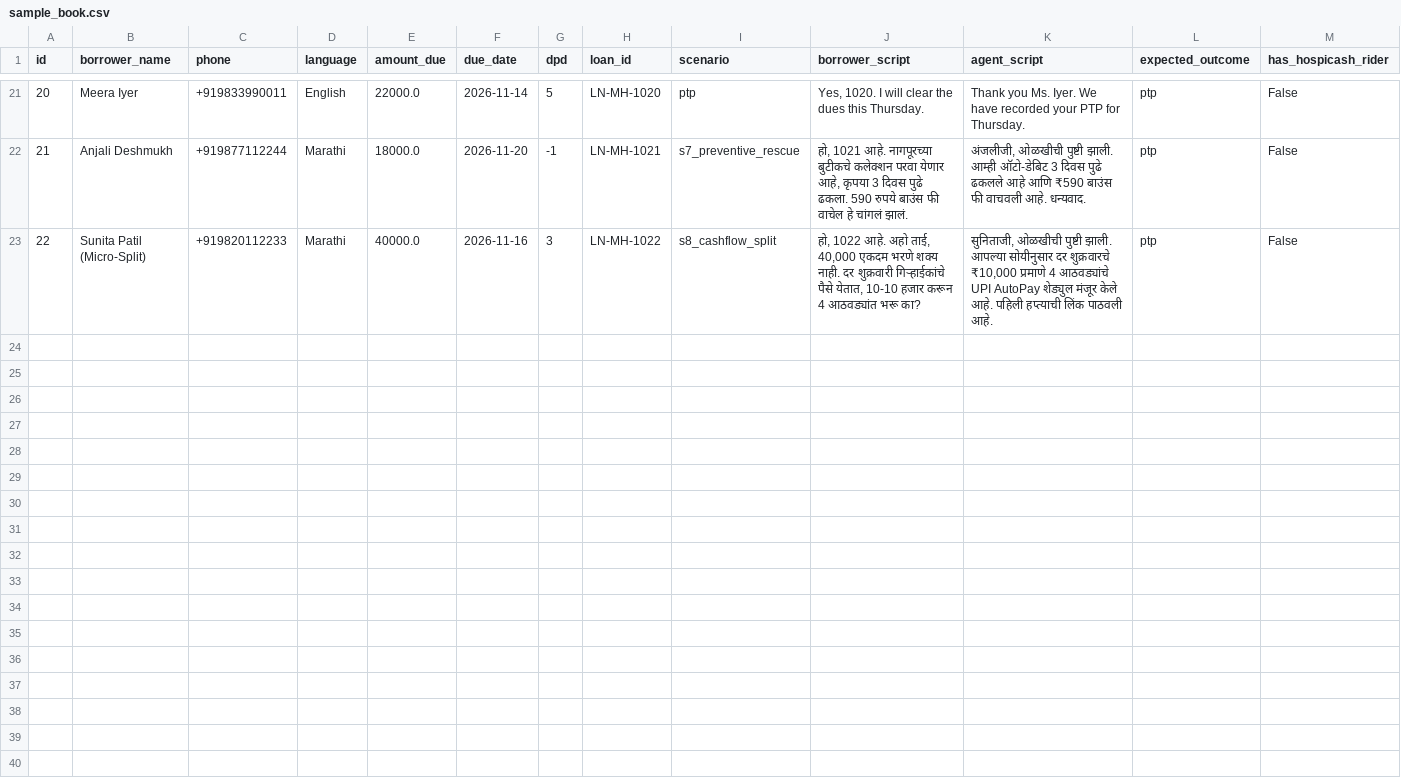
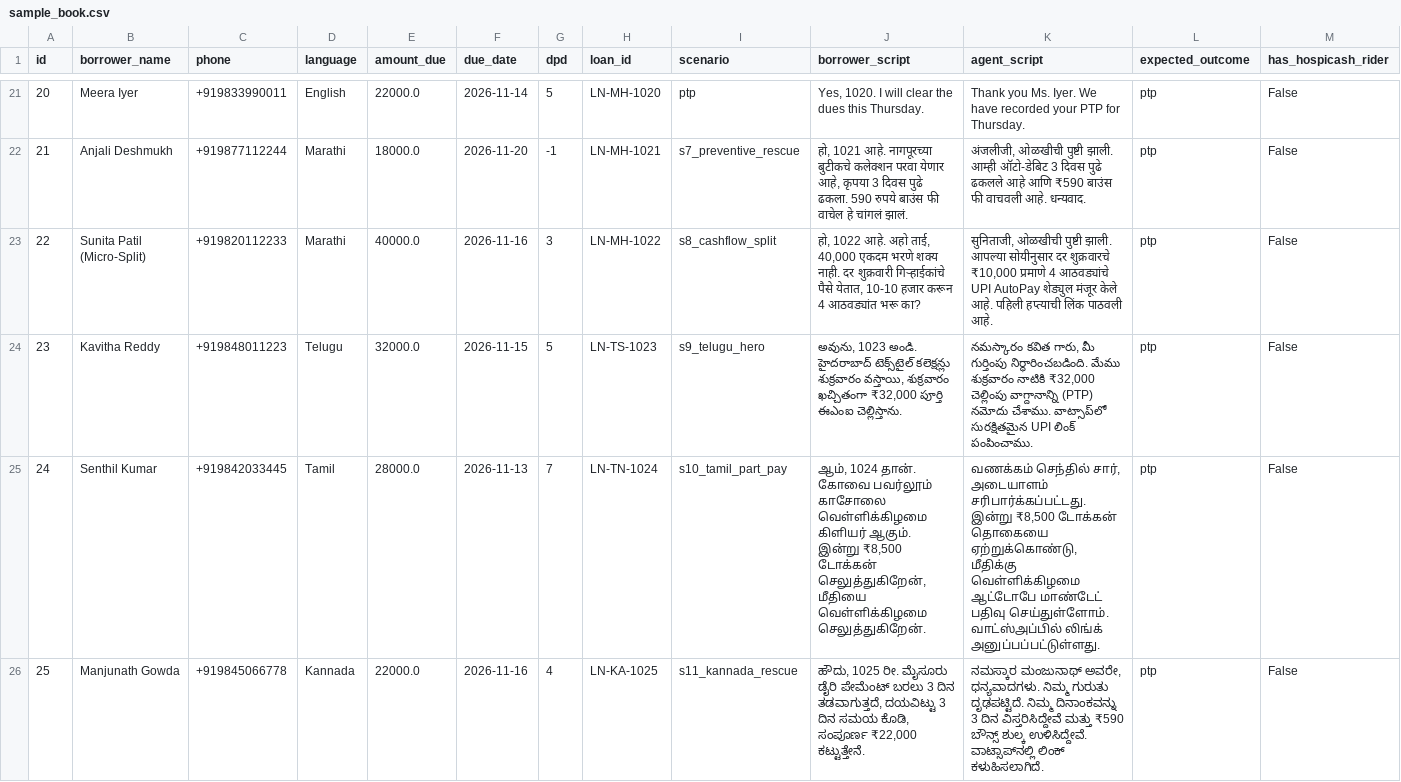
Before and after one commit to saisidhardy/saarthi, a CSV file: data/sample_book.csv, drawn as a sheet; only a part is shown, gaps mark what is left out; rows hold the shown columns only; the diff names each change by its address in the sheet, - before the commit and + after, or states it on an @@ line.

Commit message:
feat: add multi-lender agency tenant switcher, Dravidian neural voices (Telugu, Tamil, Kannada), and S9-S11 scenarios

```diff
--- a/data/sample_book.csv
+++ b/data/sample_book.csv
+row 24: 23 | Kavitha Reddy | +919848011223 | Telugu | 32000.0 | 2026-11-15 | 5 | LN-TS-1023 | s9_telugu_hero | అవును, 1023 అండి. హైదరాబాద్ టెక్స్‌టైల్ కలెక్షన్లు శుక్రవారం వస్తాయి, శుక్రవారం ఖచ్చితంగా ₹32,000 పూర్తి ఈఎంఐ చెల్లిస్తాను. | నమస్కారం కవిత గారు, మీ గుర్తింపు నిర్ధారించబడింది. మేము శుక్రవారం నాటికి ₹32,000 చెల్లింపు వాగ్దానాన్ని (PTP) నమోదు చేశాము. వాట్సాప్‌లో సురక్షితమైన UPI లింక్ పంపించాము. | ptp | False
+row 25: 24 | Senthil Kumar | +919842033445 | Tamil | 28000.0 | 2026-11-13 | 7 | LN-TN-1024 | s10_tamil_part_pay | ஆம், 1024 தான். கோவை பவர்லூம் காசோலை வெள்ளிக்கிழமை கிளியர் ஆகும். இன்று ₹8,500 டோக்கன் செலுத்துகிறேன், மீதியை வெள்ளிக்கிழமை செலுத்துகிறேன். | வணக்கம் செந்தில் சார், அடையாளம் சரிபார்க்கப்பட்டது. இன்று ₹8,500 டோக்கன் தொகையை ஏற்றுக்கொண்டு, மீதிக்கு வெள்ளிக்கிழமை ஆட்டோபே மாண்டேட் பதிவு செய்துள்ளோம். வாட்ஸ்அப்பில் லிங்க் அனுப்பப்பட்டுள்ளது. | ptp | False
+row 26: 25 | Manjunath Gowda | +919845066778 | Kannada | 22000.0 | 2026-11-16 | 4 | LN-KA-1025 | s11_kannada_rescue | ಹೌದು, 1025 ರೀ. ಮೈಸೂರು ಡೈರಿ ಪೇಮೆಂಟ್ ಬರಲು 3 ದಿನ ತಡವಾಗುತ್ತದೆ, ದಯವಿಟ್ಟು 3 ದಿನ ಸಮಯ ಕೊಡಿ, ಸಂಪೂರ್ಣ ₹22,000 ಕಟ್ಟುತ್ತೇನೆ. | ನಮಸ್ಕಾರ ಮಂಜುನಾಥ್ ಅವರೇ, ಧನ್ಯವಾದಗಳು. ನಿಮ್ಮ ಗುರುತು ದೃಢಪಟ್ಟಿದೆ. ನಿಮ್ಮ ದಿನಾಂಕವನ್ನು 3 ದಿನ ವಿಸ್ತರಿಸಿದ್ದೇವೆ ಮತ್ತು ₹590 ಬೌನ್ಸ್ ಶುಲ್ಕ ಉಳಿಸಿದ್ದೇವೆ. ವಾಟ್ಸಾಪ್‌ನಲ್ಲಿ ಲಿಂಕ್ ಕಳುಹಿಸಲಾಗಿದೆ. | ptp | False
```
Also changed, not shown: 4 other files.
